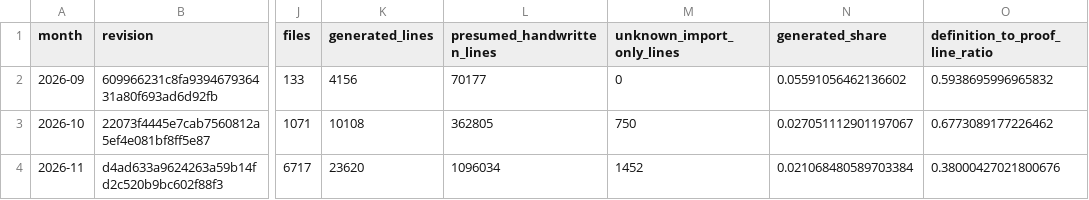
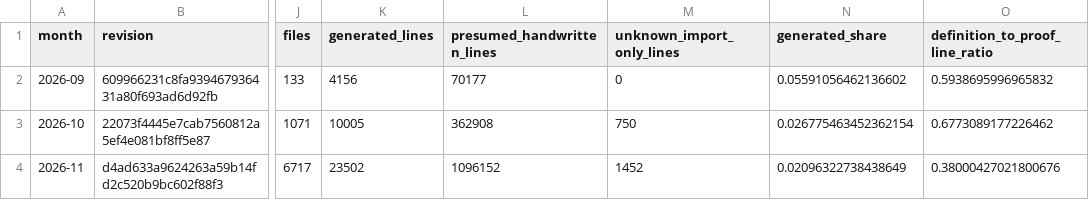
Before and after one commit to SolidiKeY/solidity-lean, a CSV file: docs/audits/direction-tools/census/trend.csv, drawn as a sheet; only a part is shown, gaps mark what is left out; the diff names each change by its address in the sheet, - before the commit and + after, or states it on an @@ line.

Commit message:
Separate generated blocks from handwritten module surroundings

```diff
--- a/docs/audits/direction-tools/census/trend.csv
+++ b/docs/audits/direction-tools/census/trend.csv
-K3 (generated_lines): 10108
+K3 (generated_lines): 10005
-L3 (presumed_handwritten_lines): 362805
+L3 (presumed_handwritten_lines): 362908
-N3 (generated_share): 0.027051112901197067
+N3 (generated_share): 0.026775463452362154
-K4 (generated_lines): 23620
+K4 (generated_lines): 23502
-L4 (presumed_handwritten_lines): 1096034
+L4 (presumed_handwritten_lines): 1096152
-N4 (generated_share): 0.021068480589703384
+N4 (generated_share): 0.02096322738438649
```
Also changed, not shown: docs/audits/direction-tools/census/areas.csv, 29 other files.
